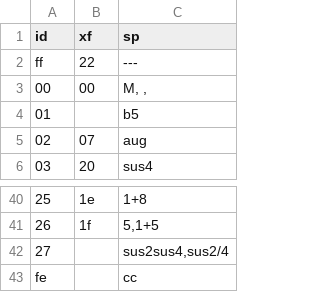
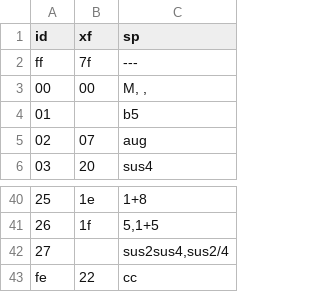
Before and after one commit to ltgcgo/octavia, a TSV file: src/data/chords.tsv, drawn as a sheet; only a part is shown, gaps mark what is left out.

```diff
--- a/src/data/chords.tsv
+++ b/src/data/chords.tsv
@@ -1,3 +1,3 @@
 id	xf	sp
-ff	22	---
+ff	7f	---
 00	00	M, ,
@@ -42,2 +42,2 @@ ff	22	---
 27		sus2sus4,sus2/4
-fe		cc
+fe	22	cc
```
Also changed, not shown: src/data/qyChordPlan.tsv, 3 other files.
